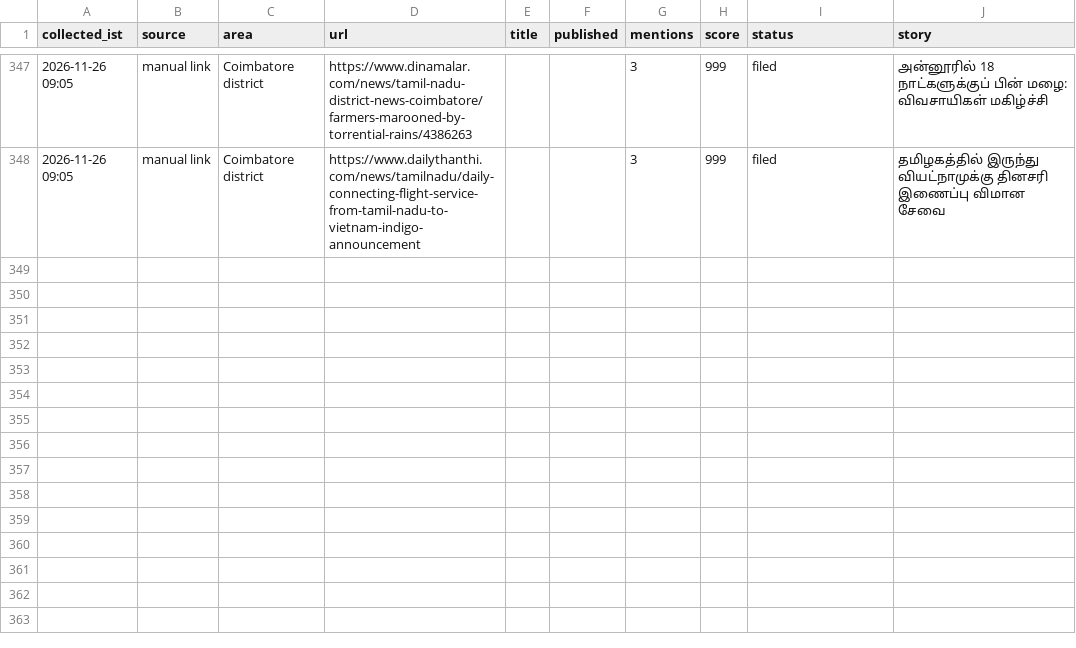
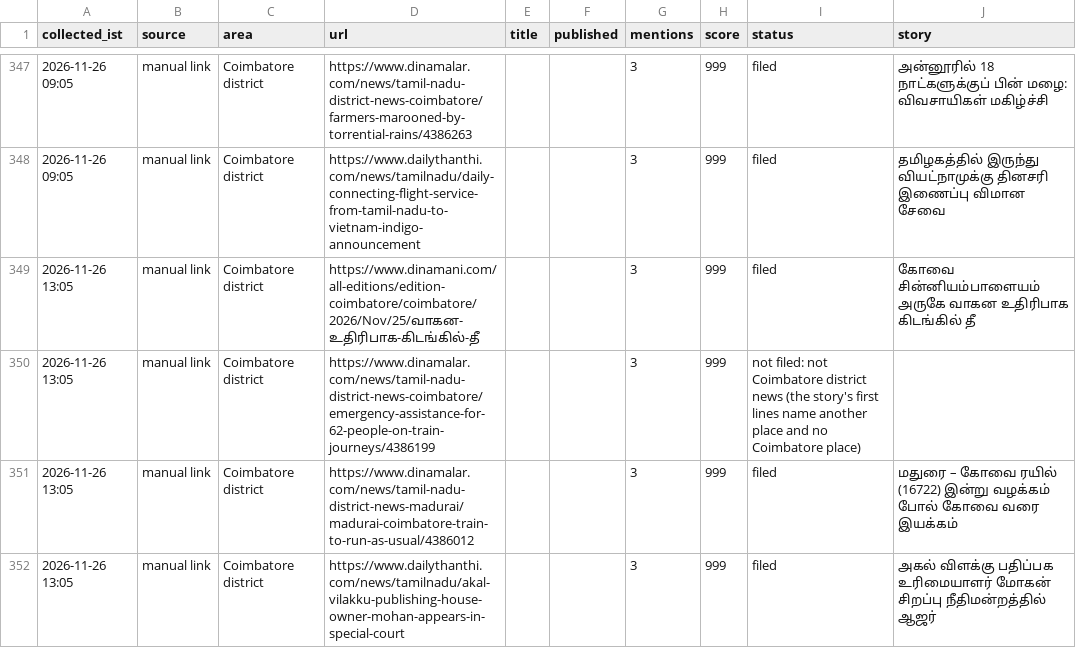
Before and after one commit to nithiyananthamQA/kovaiminnal-autopost, a CSV file: research_free/archive/2026-11.csv, drawn as a sheet; only a part is shown, gaps mark what is left out; the diff names each change by its address in the sheet, - before the commit and + after, or states it on an @@ line.

```diff
--- a/research_free/archive/2026-11.csv
+++ b/research_free/archive/2026-11.csv
+row 349: 2026-11-26 13:05 | manual link | Coimbatore district | https://www.dinamani.com/all-editions/edition-coimbatore/coimbatore/2026/Nov/25/வாகன-உதிரிபாக-கிடங்கில்-தீ |  |  | 3 | 999 | filed | கோவை சின்னியம்பாளையம் அருகே வாகன உதிரிபாக கிடங்கில் தீ
+row 350: 2026-11-26 13:05 | manual link | Coimbatore district | https://www.dinamalar.com/news/tamil-nadu-district-news-coimbatore/emergency-assistance-for-62-people-on-train-journeys/4386199 |  |  | 3 | 999 | not filed: not Coimbatore district news (the story's first lines name another place and no Coimbatore place)
+row 351: 2026-11-26 13:05 | manual link | Coimbatore district | https://www.dinamalar.com/news/tamil-nadu-district-news-madurai/madurai-coimbatore-train-to-run-as-usual/4386012 |  |  | 3 | 999 | filed | மதுரை – கோவை ரயில் (16722) இன்று வழக்கம் போல் கோவை வரை இயக்கம்
+row 352: 2026-11-26 13:05 | manual link | Coimbatore district | https://www.dailythanthi.com/news/tamilnadu/akal-vilakku-publishing-house-owner-mohan-appears-in-special-court |  |  | 3 | 999 | filed | அகல் விளக்கு பதிப்பக உரிமையாளர் மோகன் சிறப்பு நீதிமன்றத்தில் ஆஜர்
```
Also changed, not shown: 9 other files.
